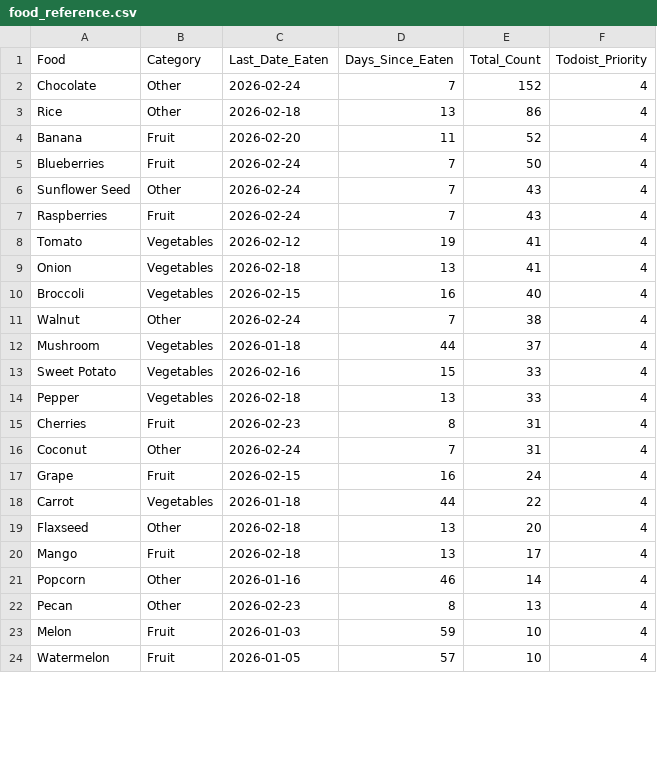
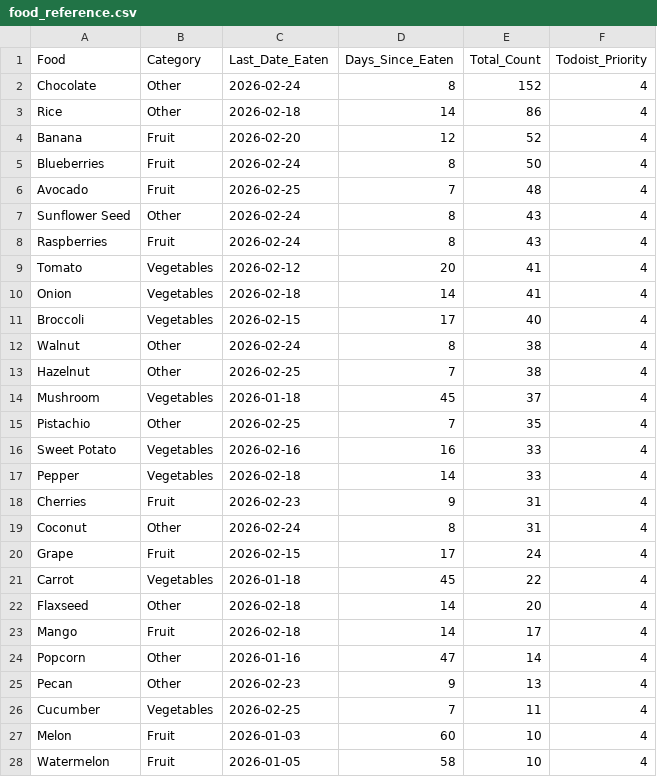
Before and after one commit to JevonDaffyd/python-food-tracker, a CSV file: food_reference.csv, drawn as a sheet; only a part is shown; the diff covers the shown part only.

```diff
--- a/food_reference.csv
+++ b/food_reference.csv
@@ -1,24 +1,28 @@
 Food,Category,Last_Date_Eaten,Days_Since_Eaten,Total_Count,Todoist_Priority
-Chocolate,Other,2026-02-24,7,152,4
-Rice,Other,2026-02-18,13,86,4
-Banana,Fruit,2026-02-20,11,52,4
-Blueberries,Fruit,2026-02-24,7,50,4
-Sunflower Seed,Other,2026-02-24,7,43,4
-Raspberries,Fruit,2026-02-24,7,43,4
-Tomato,Vegetables,2026-02-12,19,41,4
-Onion,Vegetables,2026-02-18,13,41,4
-Broccoli,Vegetables,2026-02-15,16,40,4
-Walnut,Other,2026-02-24,7,38,4
-Mushroom,Vegetables,2026-01-18,44,37,4
-Sweet Potato,Vegetables,2026-02-16,15,33,4
-Pepper,Vegetables,2026-02-18,13,33,4
-Cherries,Fruit,2026-02-23,8,31,4
-Coconut,Other,2026-02-24,7,31,4
-Grape,Fruit,2026-02-15,16,24,4
-Carrot,Vegetables,2026-01-18,44,22,4
-Flaxseed,Other,2026-02-18,13,20,4
-Mango,Fruit,2026-02-18,13,17,4
-Popcorn,Other,2026-01-16,46,14,4
-Pecan,Other,2026-02-23,8,13,4
-Melon,Fruit,2026-01-03,59,10,4
-Watermelon,Fruit,2026-01-05,57,10,4
+Chocolate,Other,2026-02-24,8,152,4
+Rice,Other,2026-02-18,14,86,4
+Banana,Fruit,2026-02-20,12,52,4
+Blueberries,Fruit,2026-02-24,8,50,4
+Avocado,Fruit,2026-02-25,7,48,4
+Sunflower Seed,Other,2026-02-24,8,43,4
+Raspberries,Fruit,2026-02-24,8,43,4
+Tomato,Vegetables,2026-02-12,20,41,4
+Onion,Vegetables,2026-02-18,14,41,4
+Broccoli,Vegetables,2026-02-15,17,40,4
+Walnut,Other,2026-02-24,8,38,4
+Hazelnut,Other,2026-02-25,7,38,4
+Mushroom,Vegetables,2026-01-18,45,37,4
+Pistachio,Other,2026-02-25,7,35,4
+Sweet Potato,Vegetables,2026-02-16,16,33,4
+Pepper,Vegetables,2026-02-18,14,33,4
+Cherries,Fruit,2026-02-23,9,31,4
+Coconut,Other,2026-02-24,8,31,4
+Grape,Fruit,2026-02-15,17,24,4
+Carrot,Vegetables,2026-01-18,45,22,4
+Flaxseed,Other,2026-02-18,14,20,4
+Mango,Fruit,2026-02-18,14,17,4
+Popcorn,Other,2026-01-16,47,14,4
+Pecan,Other,2026-02-23,9,13,4
+Cucumber,Vegetables,2026-02-25,7,11,4
+Melon,Fruit,2026-01-03,60,10,4
+Watermelon,Fruit,2026-01-05,58,10,4
```
Also changed, not shown: 4 removed rows and 43 edited cells elsewhere in this file.
